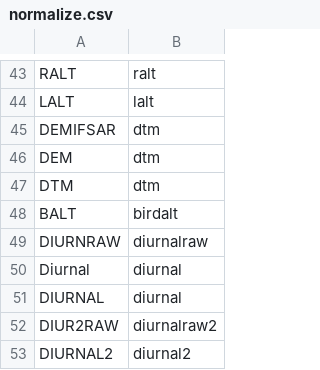
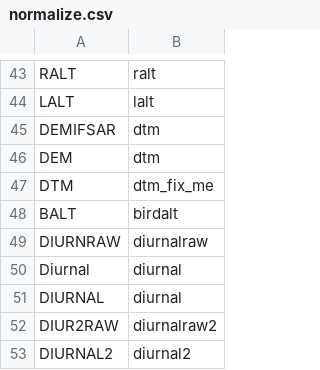
Before and after one commit to SagebrushGeoTools/AirMagTools, a CSV file: AirMagTools/normalize.csv, drawn as a sheet; only a part is shown, gaps mark what is left out.

Commit message:
updating the normalize.csv thought there's a problem with the logic here... we need to figure out what to do if there's both a 'DEMIFSAR' and a 'DTM' in the file... right now this is a hack and I'll make an issue in short order

```diff
--- a/AirMagTools/normalize.csv
+++ b/AirMagTools/normalize.csv
@@ -46,3 +46,3 @@ DEMIFSAR,dtm
 DEM,dtm
-DTM,dtm
+DTM,dtm_fix_me
 BALT,birdalt
```
